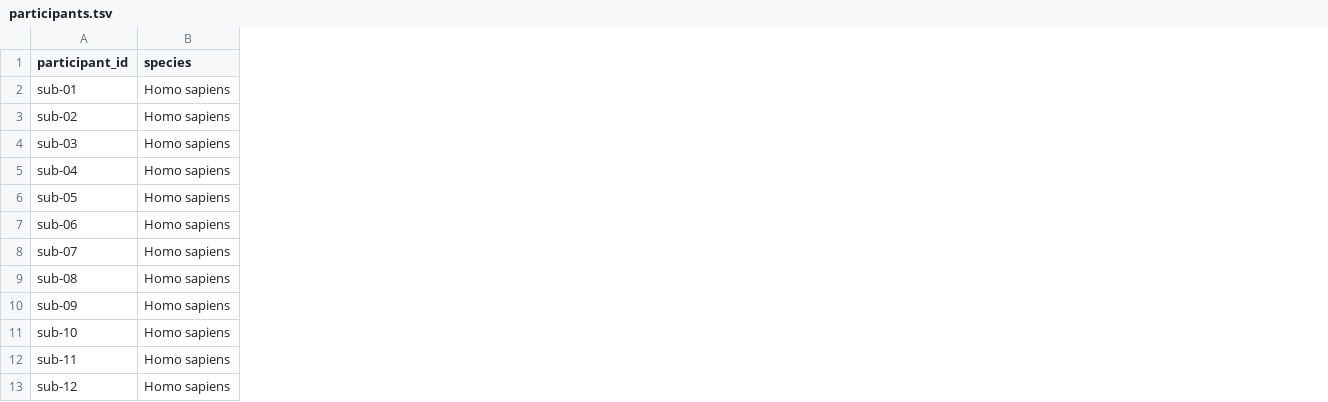
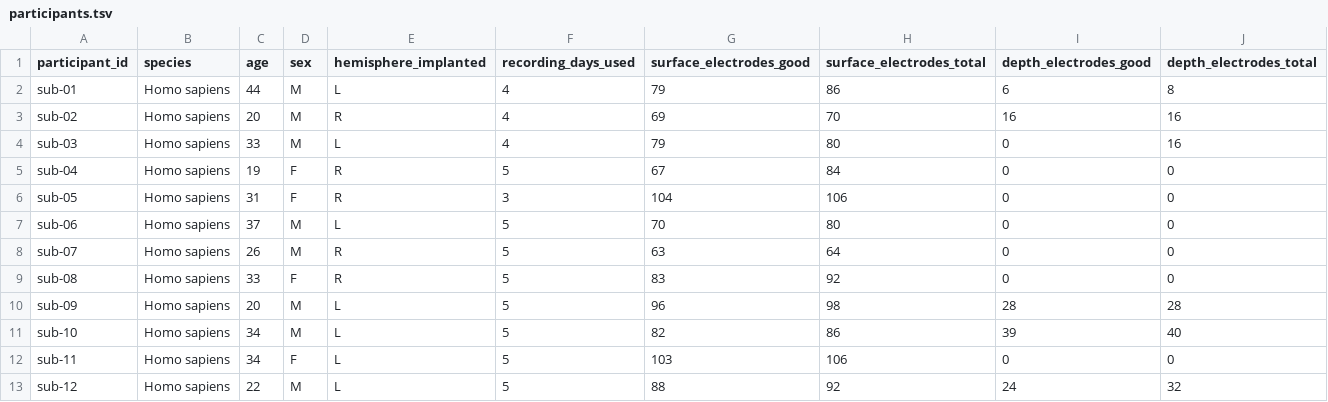
Before and after one commit to nemarDatasets/nm000358, a TSV file: participants.tsv, drawn as a sheet; the diff names each change by its address in the sheet, - before the commit and + after, or states it on an @@ line.

Commit message:
Add participant age, sex, implanted hemisphere, recording days used and surface/depth electrode counts (Peterson et al. 2022 Table 2)

```diff
--- a/participants.tsv
+++ b/participants.tsv
+column C (age), rows 2-13: 44 | 20 | 33 | 19 | 31 | 37 | 26 | 33 | 20 | 34 | 34 | 22
+column D (sex), rows 2-13: M | M | M | F | F | M | M | F | M | M | F | M
+column E (hemisphere_implanted), rows 2-13: L | R | L | R | R | L | R | R | L | L | L | L
+column F (recording_days_used), rows 2-13: 4 | 4 | 4 | 5 | 3 | 5 | 5 | 5 | 5 | 5 | 5 | 5
+column G (surface_electrodes_good), rows 2-13: 79 | 69 | 79 | 67 | 104 | 70 | 63 | 83 | 96 | 82 | 103 | 88
+column H (surface_electrodes_total), rows 2-13: 86 | 70 | 80 | 84 | 106 | 80 | 64 | 92 | 98 | 86 | 106 | 92
+column I (depth_electrodes_good), rows 2-13: 6 | 16 | 0 | 0 | 0 | 0 | 0 | 0 | 28 | 39 | 0 | 24
+column J (depth_electrodes_total), rows 2-13: 8 | 16 | 16 | 0 | 0 | 0 | 0 | 0 | 28 | 40 | 0 | 32
```
Also changed, not shown: 1 other file.
